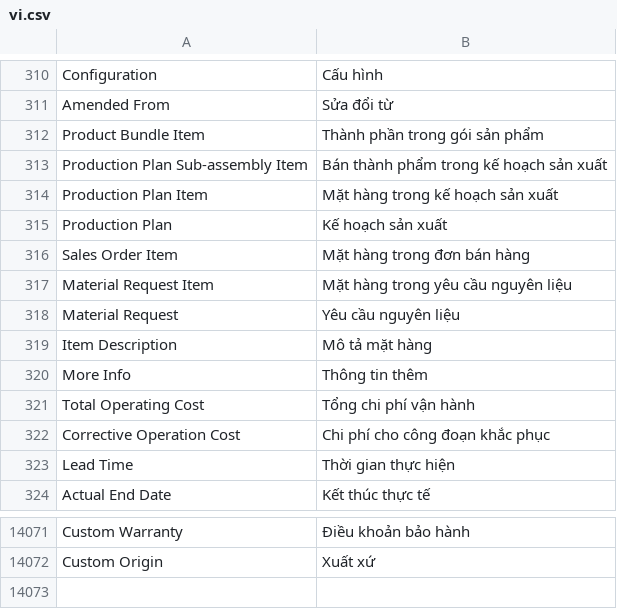
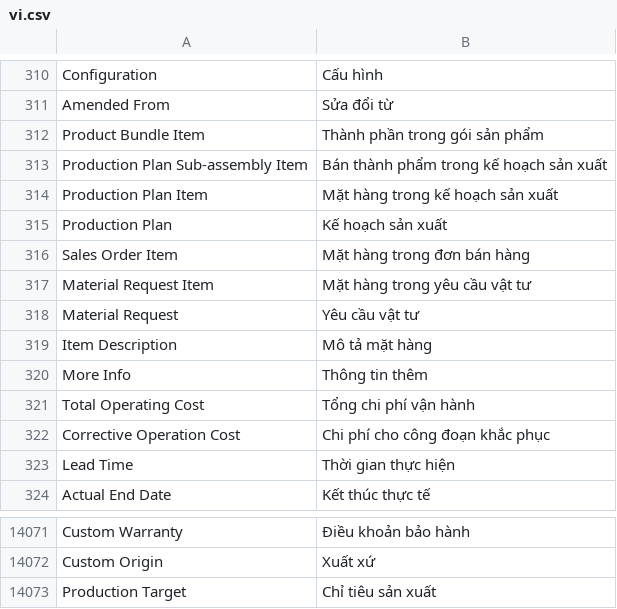
Before and after one commit to ctyFacenet/tahp, a CSV file: tahp/translations/vi.csv, drawn as a sheet; only a part is shown, gaps mark what is left out.

Commit message:
feat(aps): Add prototype of production target to app

```diff
--- a/tahp/translations/vi.csv
+++ b/tahp/translations/vi.csv
@@ -316,4 +316,4 @@ Production Plan,Kế hoạch sản xuất
 Sales Order Item,Mặt hàng trong đơn bán hàng
-Material Request Item,Mặt hàng trong yêu cầu nguyên liệu
-Material Request,Yêu cầu nguyên liệu
+Material Request Item,Mặt hàng trong yêu cầu vật tư
+Material Request,Yêu cầu vật tư
 Item Description,Mô tả mặt hàng
@@ -14072 +14072,2 @@ Custom Warranty, Điều khoản bảo hành
 Custom Origin, Xuất xứ
+Production Target, Chỉ tiêu sản xuất
```
Also changed, not shown: 15 other files.
